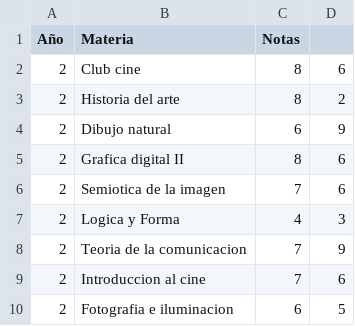
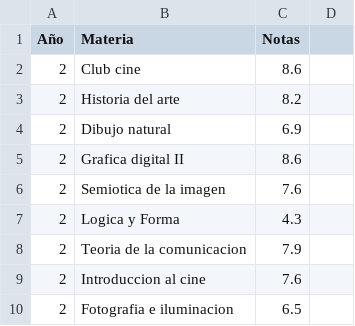
Before and after one commit to danielnavas1998/Progreso-1, a CSV file: segundo.csv, drawn as a sheet.

Commit message:
Update segundo.csv

```diff
--- a/segundo.csv
+++ b/segundo.csv
@@ -1,10 +1,10 @@
 Año,Materia,Notas
-2,Club cine,8,6
-2,Historia del arte ,8,2
-2,Dibujo natural,6,9
-2,Grafica digital II,8,6
-2,Semiotica de la imagen,7,6
-2,Logica y Forma,4,3
-2,Teoria de la comunicacion,7,9
-2,Introduccion al cine,7,6
-2,Fotografia e iluminacion ,6,5
+2,Club cine,8.6
+2,Historia del arte ,8.2
+2,Dibujo natural,6.9
+2,Grafica digital II,8.6
+2,Semiotica de la imagen,7.6
+2,Logica y Forma,4.3
+2,Teoria de la comunicacion,7.9
+2,Introduccion al cine,7.6
+2,Fotografia e iluminacion ,6.5
```
